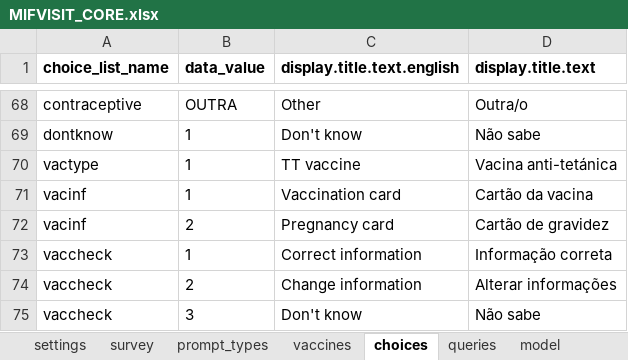
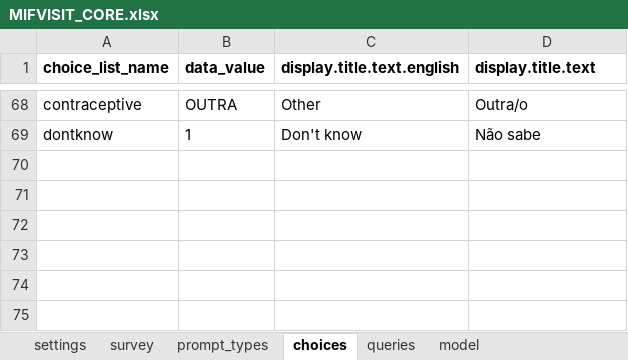
Before and after one commit to BandimHealthProject/EqM, an Excel workbook: app/config/tables/MIFVISIT_CORE/forms/MIFVISIT_CORE/MIFVISIT_CORE.xlsx, sheet choices, drawn as a sheet; only a part is shown, gaps mark what is left out; values as stored, in another font and other column widths than the file's, no borders; the diff names each change by its address in the sheet, - before the commit and + after, or states it on an @@ line.

Commit message:
MUL vaccine + new table for children vaccines

```diff
--- a/app/config/tables/MIFVISIT_CORE/forms/MIFVISIT_CORE/MIFVISIT_CORE.xlsx (sheet choices)
+++ b/app/config/tables/MIFVISIT_CORE/forms/MIFVISIT_CORE/MIFVISIT_CORE.xlsx (sheet choices)
-sheet tab: vaccines
-row 70: vactype | 1 | TT vaccine | Vacina anti-tetánica
-row 71: vacinf | 1 | Vaccination card | Cartão da vacina
-row 72: vacinf | 2 | Pregnancy card | Cartão de gravidez
-row 73: vaccheck | 1 | Correct information | Informação correta
-row 74: vaccheck | 2 | Change information | Alterar informações
-row 75: vaccheck | 3 | Don't know | Não sabe
```
Also changed, not shown: sheet model, sheet queries, sheet survey, app/config/tables/MIF/forms/MIF/MIF.xlsx, app/config/tables/MIF/forms/MIFVISIT/MIFVISIT.xlsx, 26 other files.
